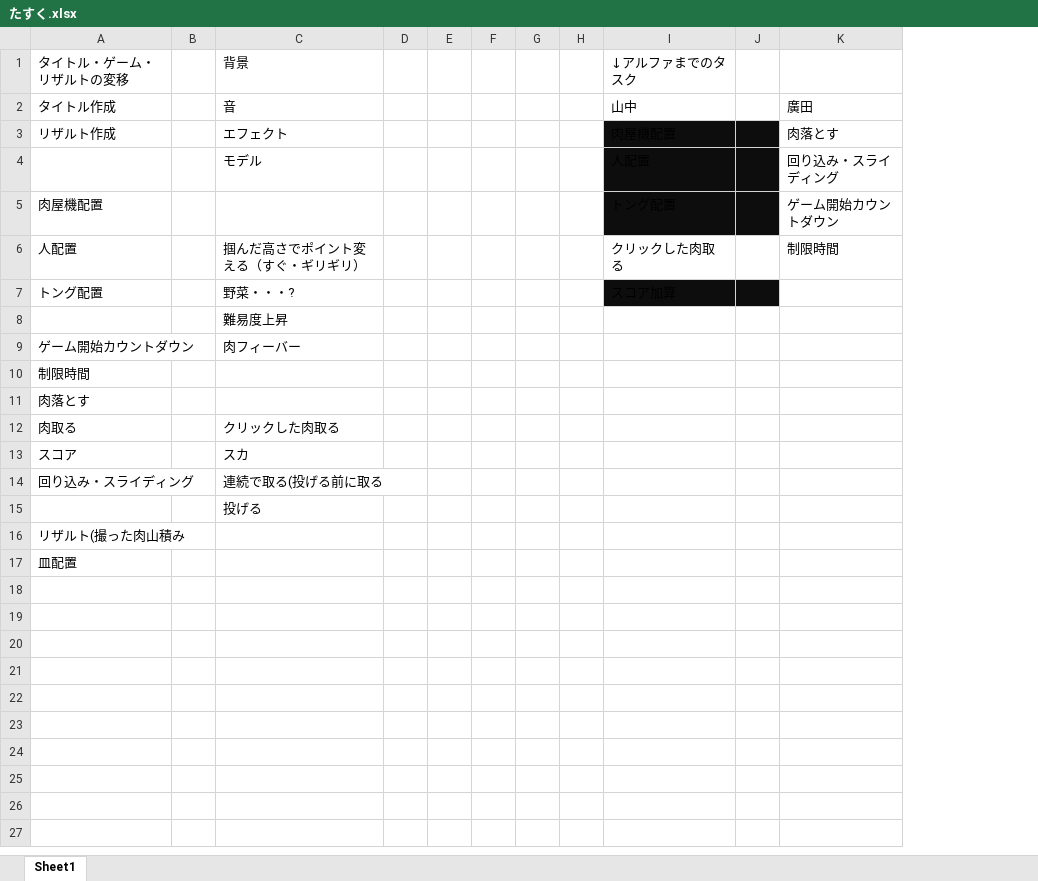
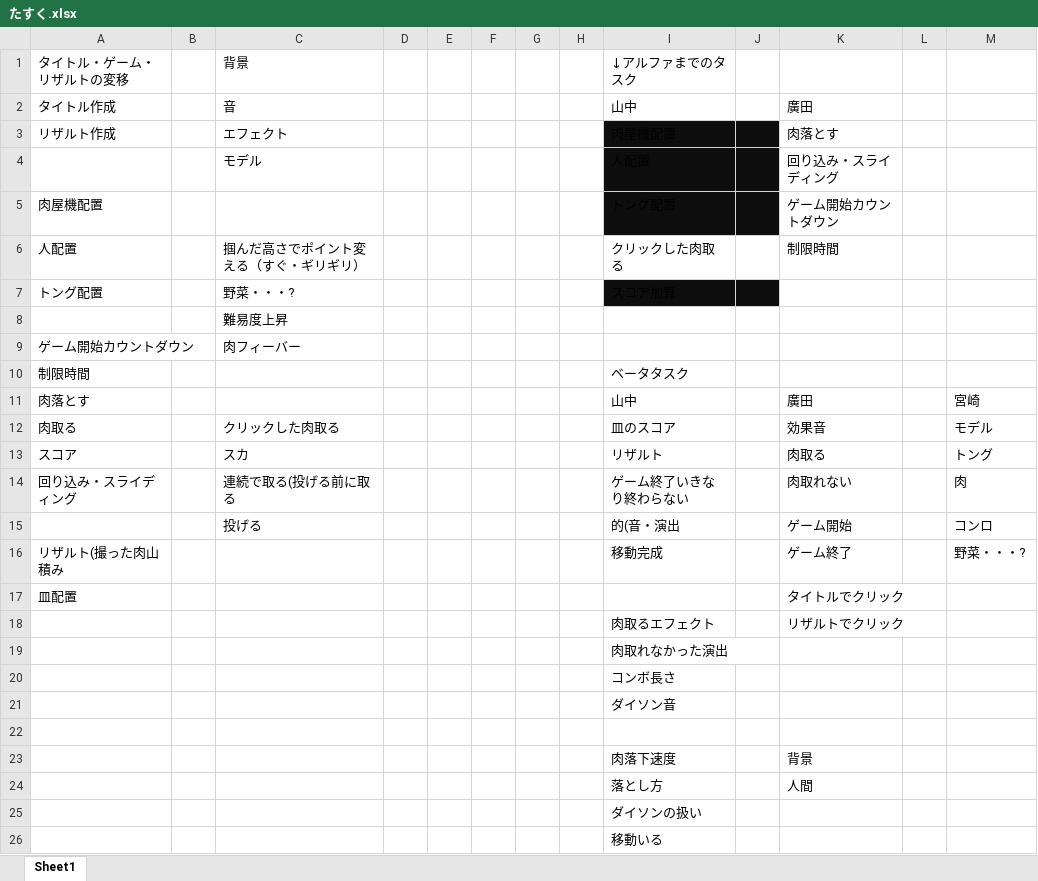
Before and after one commit to ShanzhongXinzhijie/BBQ, an Excel workbook: たすく.xlsx, sheet Sheet1, drawn as a sheet; values as stored, in another font and other column widths than the file's, no borders; removed rows and columns are numbered as before the commit, all else as after; the diff names each change by its address in the sheet, - before the commit and + after, or states it on an @@ line.

Commit message:
update

```diff
--- a/たすく.xlsx (sheet Sheet1)
+++ b/たすく.xlsx (sheet Sheet1)
+column L, empty
+column M, rows 11-14: 宮崎 | モデル | トング | 肉; row 16: 野菜・・・?
-I10: (empty)
+I10: ベータタスク
-I11: (empty)
+I11: 山中
-K11: (empty)
+K11: 廣田
-I12: (empty)
+I12: 皿のスコア
-K12: (empty)
+K12: 効果音
-I13: (empty)
+I13: リザルト
-K13: (empty)
+K13: 肉取る
-I14: (empty)
+I14: ゲーム終了いきなり終わらない
-K14: (empty)
+K14: 肉取れない
-row 15:  |  | 投げる
+row 15:  |  | 投げる |  |  |  |  |  | 的(音・演出 |  | ゲーム開始 |  | コンロ
-I16: (empty)
+I16: 移動完成
-K16: (empty)
+K16: ゲーム終了
-K17: (empty)
+K17: タイトルでクリック
+row 18:  |  |  |  |  |  |  |  | 肉取るエフェクト |  | リザルトでクリック
+row 19:  |  |  |  |  |  |  |  | 肉取れなかった演出
+row 20:  |  |  |  |  |  |  |  | コンボ長さ
+row 21:  |  |  |  |  |  |  |  | ダイソン音
+row 22: (empty)
+row 23:  |  |  |  |  |  |  |  | 肉落下速度 |  | 背景
+row 24:  |  |  |  |  |  |  |  | 落とし方 |  | 人間
+row 25:  |  |  |  |  |  |  |  | ダイソンの扱い
+row 26:  |  |  |  |  |  |  |  | 移動いる
```
